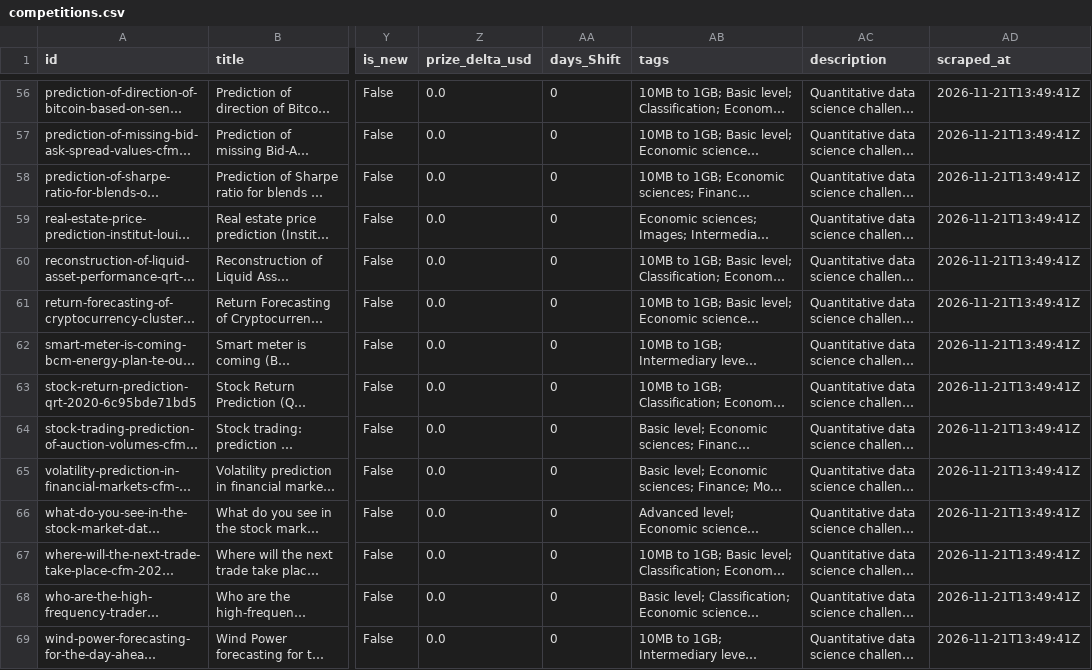
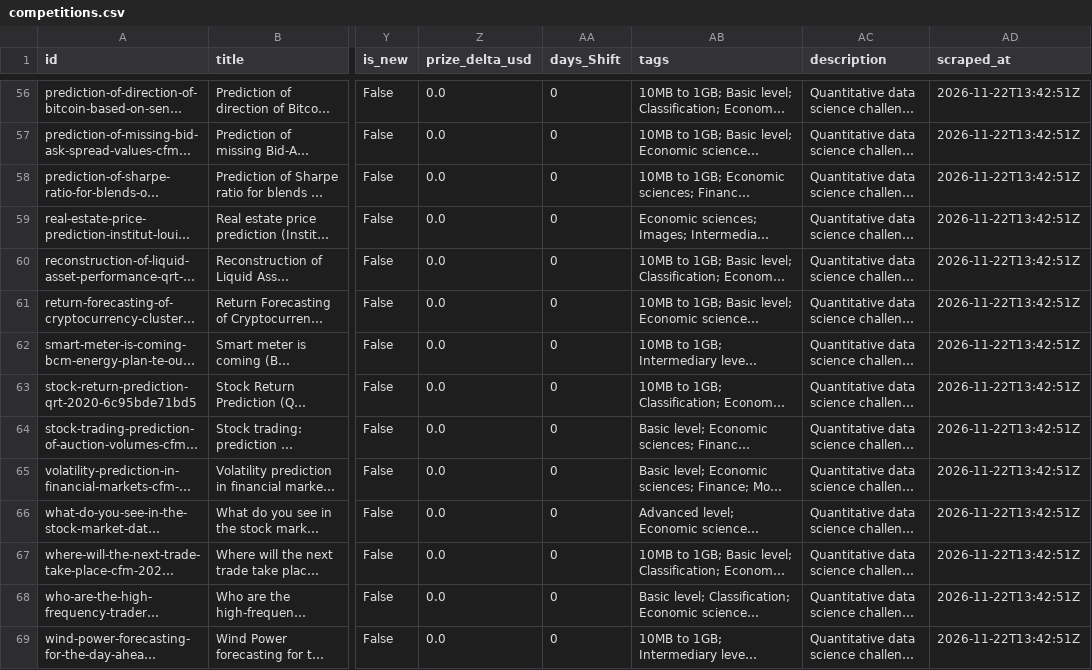
Before and after one commit to OogwaySeinse/ActiveQuantCompetitions, a CSV file: data/competitions.csv, drawn as a sheet; only a part is shown, gaps mark what is left out; long unchanged cells end in …; the diff covers the shown part only; the diff names each change by its address in the sheet, - before the commit and + after, or states it on an @@ line.

```diff
--- a/data/competitions.csv
+++ b/data/competitions.csv
-AD56:AD69 (scraped_at): 2026-11-21T13:49:41Z
+AD56:AD69 (scraped_at): 2026-11-22T13:42:51Z
```
Also changed, not shown: 85 edited cells elsewhere in this file, 13 other files.
